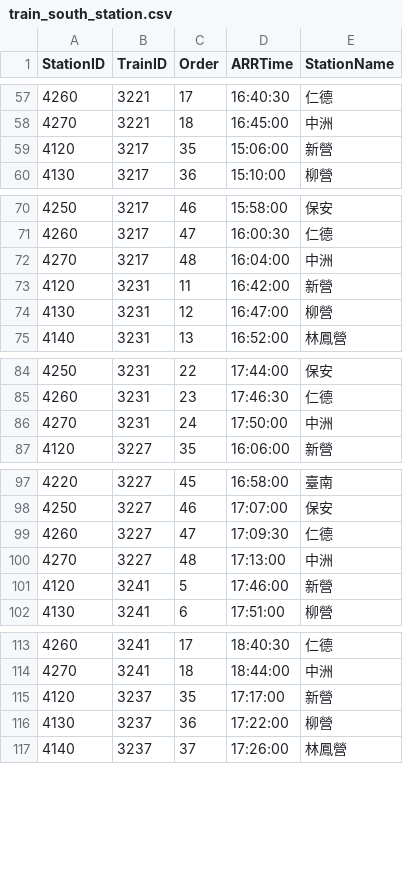
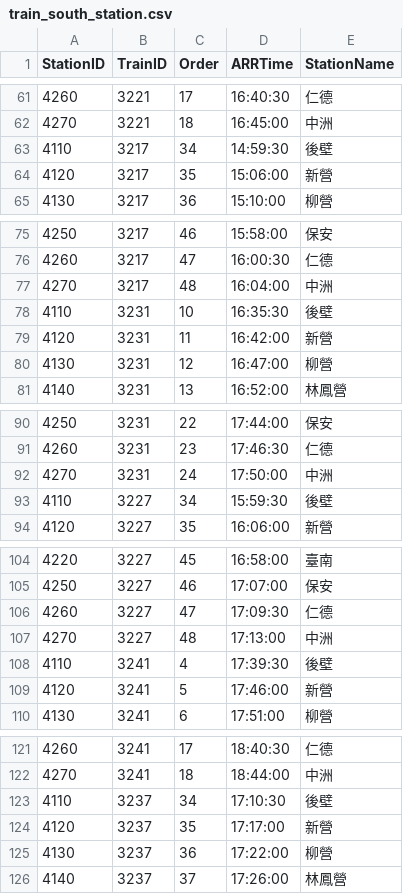
Before and after one commit to LittleFish-Coder/database-final-project, a CSV file: data/train_south_station.csv, drawn as a sheet; only a part is shown, gaps mark what is left out; the diff covers the shown part only.

```diff
--- a/data/train_south_station.csv
+++ b/data/train_south_station.csv
@@ -58,2 +62,3 @@ StationID,TrainID,Order,ARRTime,StationName
 4270,3221,18,16:45:00,中洲
+4110,3217,34,14:59:30,後壁
 4120,3217,35,15:06:00,新營
@@ -72,2 +77,3 @@ StationID,TrainID,Order,ARRTime,StationName
 4270,3217,48,16:04:00,中洲
+4110,3231,10,16:35:30,後壁
 4120,3231,11,16:42:00,新營
@@ -86,2 +92,3 @@ StationID,TrainID,Order,ARRTime,StationName
 4270,3231,24,17:50:00,中洲
+4110,3227,34,15:59:30,後壁
 4120,3227,35,16:06:00,新營
@@ -100,2 +107,3 @@ StationID,TrainID,Order,ARRTime,StationName
 4270,3227,48,17:13:00,中洲
+4110,3241,4,17:39:30,後壁
 4120,3241,5,17:46:00,新營
@@ -114,2 +122,3 @@ StationID,TrainID,Order,ARRTime,StationName
 4270,3241,18,18:44:00,中洲
+4110,3237,34,17:10:30,後壁
 4120,3237,35,17:17:00,新營
```
Also changed, not shown: 33 added rows elsewhere in this file, data/train_north_station.csv, 8 other files.
